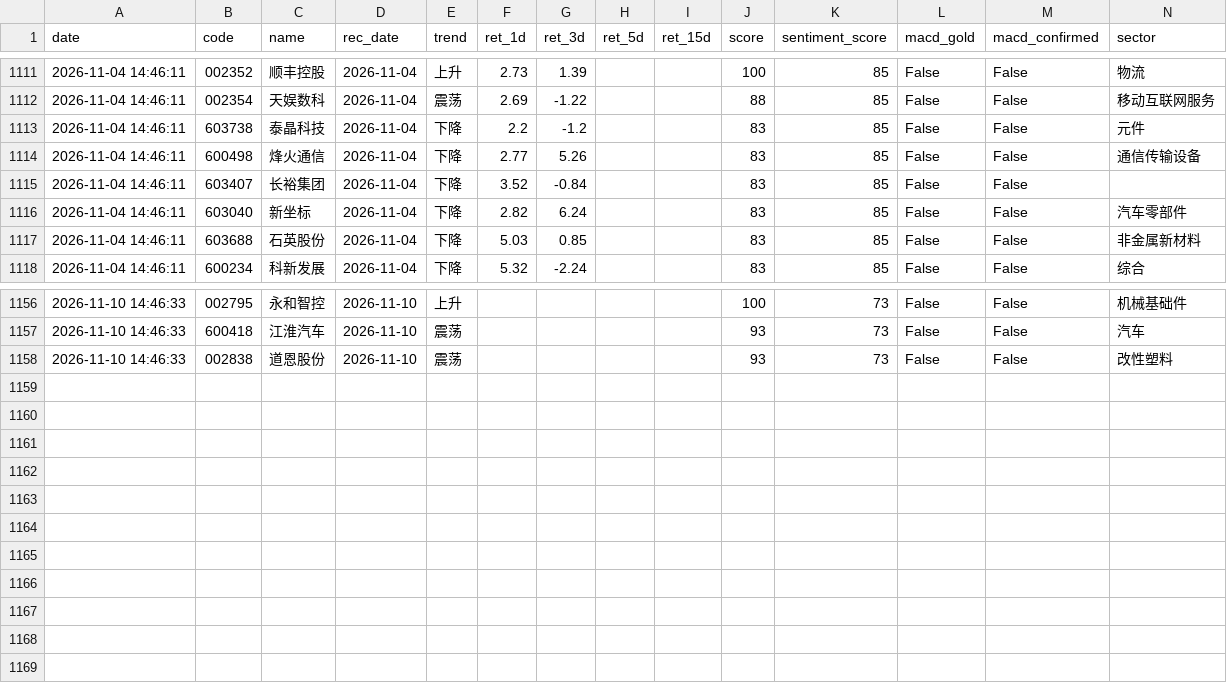
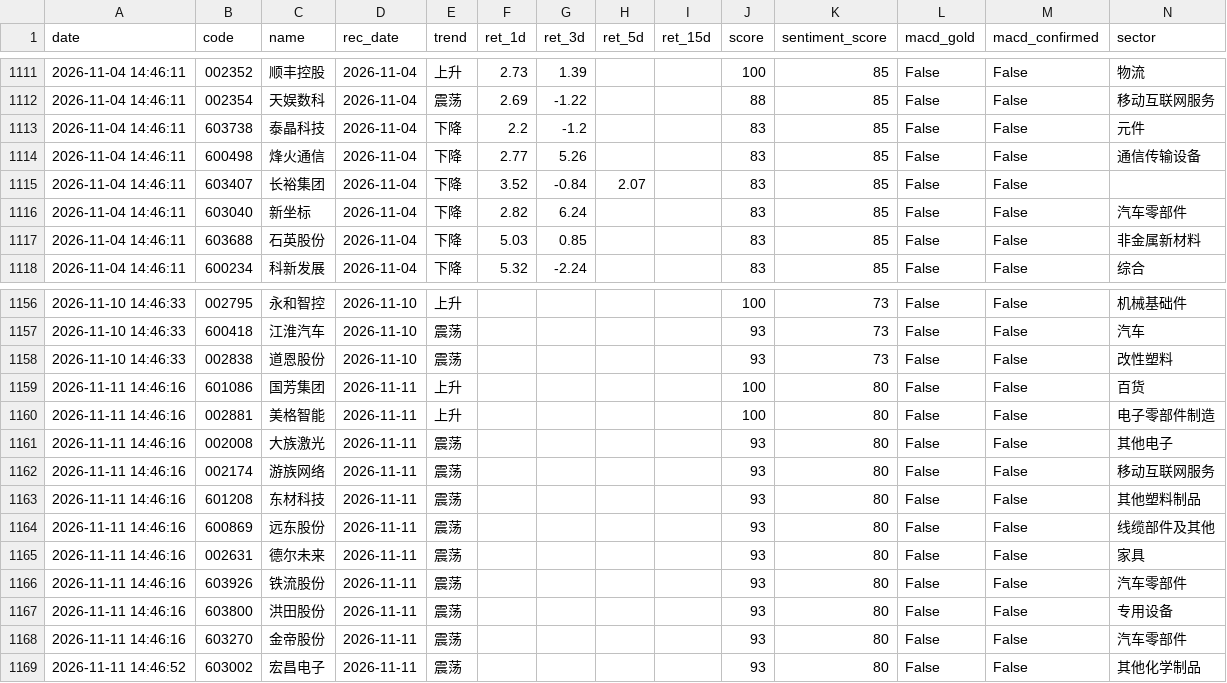
Before and after one commit to wssaidong/AAna, a CSV file: data/rec_feedback.csv, drawn as a sheet; only a part is shown, gaps mark what is left out.

Commit message:
chore(feedback_loop): 11-11 15:00 反馈闭环 — 11-11 尾盘池 11 只入库 + 回填 ret_5d 1 条 (603407 11-04 池, +2.07% 已独立复核) + trend 回填 11 条 (11-11 池)
- rec_feedback.csv: 1168 行 (新增 0 / 回填 12); 11-11 池 11 只 (601086/002881/002008/002174/601208/600869/002631/603926/603800/603270/603002) 补 trend 上升/震荡
- rec_tuning.json: 策略参数零回归 — 阈值 60 / 持有 1d / 弱势 7 板块 / win_rate 50.2% (n=418), 仅 generated_at 刷新
- next_day_strategy.json (11-11 生效): 阈值 63 / 仓位 45% / cold_sectors 5 (传媒/复合肥/计算机应用/汽车/改性塑料)
- Phase 8C 一致性: pandas 与 DuckDB win_rate 均 72.8% (n=217)
- store 状态: 未到收盘 (15:00) → 日线库同步与 11-10 池 ret_1d 回填留给 16:00 收盘后运行 (scheduled 0 15,16 * * 1-5)

```diff
--- a/data/rec_feedback.csv
+++ b/data/rec_feedback.csv
@@ -1114,3 +1114,3 @@ date,code,name,rec_date,trend,ret_1d,ret_3d,ret_5d,ret_15d,score,sentiment_score
 2026-11-04 14:46:11,600498,烽火通信,2026-11-04,下降,2.77,5.26,,,83,85,False,False,通信传输设备
-2026-11-04 14:46:11,603407,长裕集团,2026-11-04,下降,3.52,-0.84,,,83,85,False,False,
+2026-11-04 14:46:11,603407,长裕集团,2026-11-04,下降,3.52,-0.84,2.07,,83,85,False,False,
 2026-11-04 14:46:11,603040,新坐标,2026-11-04,下降,2.82,6.24,,,83,85,False,False,汽车零部件
@@ -1158 +1158,12 @@ date,code,name,rec_date,trend,ret_1d,ret_3d,ret_5d,ret_15d,score,sentiment_score
 2026-11-10 14:46:33,002838,道恩股份,2026-11-10,震荡,,,,,93,73,False,False,改性塑料
+2026-11-11 14:46:16,601086,国芳集团,2026-11-11,上升,,,,,100,80,False,False,百货
+2026-11-11 14:46:16,002881,美格智能,2026-11-11,上升,,,,,100,80,False,False,电子零部件制造
+2026-11-11 14:46:16,002008,大族激光,2026-11-11,震荡,,,,,93,80,False,False,其他电子
+2026-11-11 14:46:16,002174,游族网络,2026-11-11,震荡,,,,,93,80,False,False,移动互联网服务
+2026-11-11 14:46:16,601208,东材科技,2026-11-11,震荡,,,,,93,80,False,False,其他塑料制品
+2026-11-11 14:46:16,600869,远东股份,2026-11-11,震荡,,,,,93,80,False,False,线缆部件及其他
+2026-11-11 14:46:16,002631,德尔未来,2026-11-11,震荡,,,,,93,80,False,False,家具
+2026-11-11 14:46:16,603926,铁流股份,2026-11-11,震荡,,,,,93,80,False,False,汽车零部件
+2026-11-11 14:46:16,603800,洪田股份,2026-11-11,震荡,,,,,93,80,False,False,专用设备
+2026-11-11 14:46:16,603270,金帝股份,2026-11-11,震荡,,,,,93,80,False,False,汽车零部件
+2026-11-11 14:46:52,603002,宏昌电子,2026-11-11,震荡,,,,,93,80,False,False,其他化学制品
```
Also changed, not shown: data/recommendations.csv, 4 other files.
